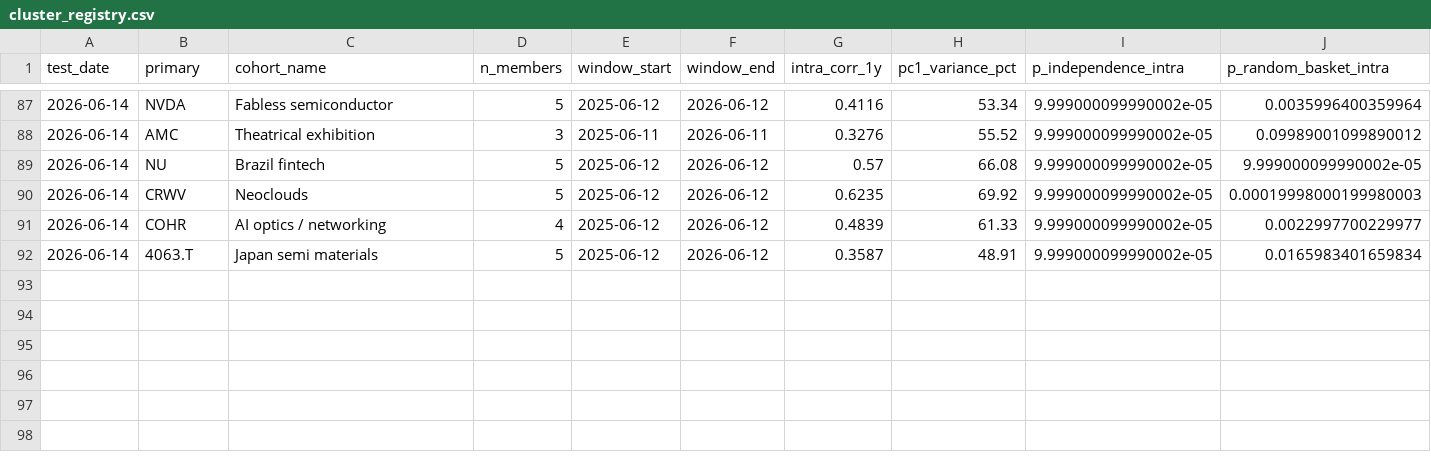
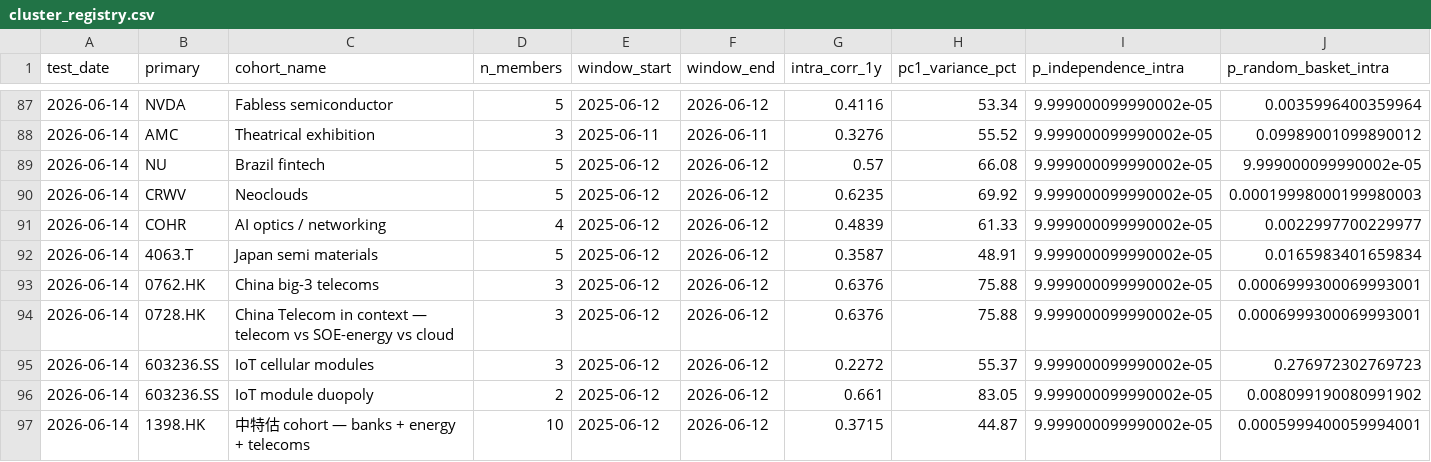
Before and after one commit to Kleinster2/financial-charts, a CSV file: scripts/cluster_registry.csv, drawn as a sheet; only a part is shown, gaps mark what is left out; rows hold the shown columns only; the diff names each change by its address in the sheet, - before the commit and + after, or states it on an @@ line.

```diff
--- a/scripts/cluster_registry.csv
+++ b/scripts/cluster_registry.csv
+row 93: 2026-06-14 | 0762.HK | China big-3 telecoms | 3 | 2025-06-12 | 2026-06-12 | 0.6376 | 75.88 | 9.999000099990002e-05 | 0.0006999300069993001
+row 94: 2026-06-14 | 0728.HK | China Telecom in context — telecom vs SOE-energy vs cloud | 3 | 2025-06-12 | 2026-06-12 | 0.6376 | 75.88 | 9.999000099990002e-05 | 0.0006999300069993001
+row 95: 2026-06-14 | 603236.SS | IoT cellular modules | 3 | 2025-06-12 | 2026-06-12 | 0.2272 | 55.37 | 9.999000099990002e-05 | 0.276972302769723
+row 96: 2026-06-14 | 603236.SS | IoT module duopoly | 2 | 2025-06-12 | 2026-06-12 | 0.661 | 83.05 | 9.999000099990002e-05 | 0.008099190080991902
+row 97: 2026-06-14 | 1398.HK | 中特估 cohort — banks + energy + telecoms | 10 | 2025-06-12 | 2026-06-12 | 0.3715 | 44.87 | 9.999000099990002e-05 | 0.0005999400059994001
```
Also changed, not shown: 26 other files.
